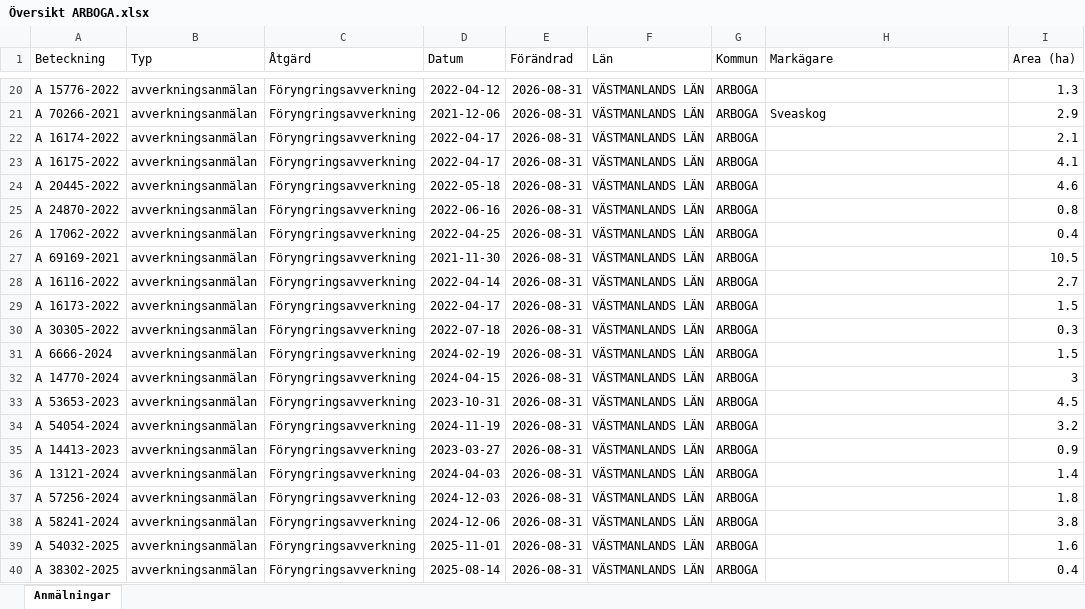
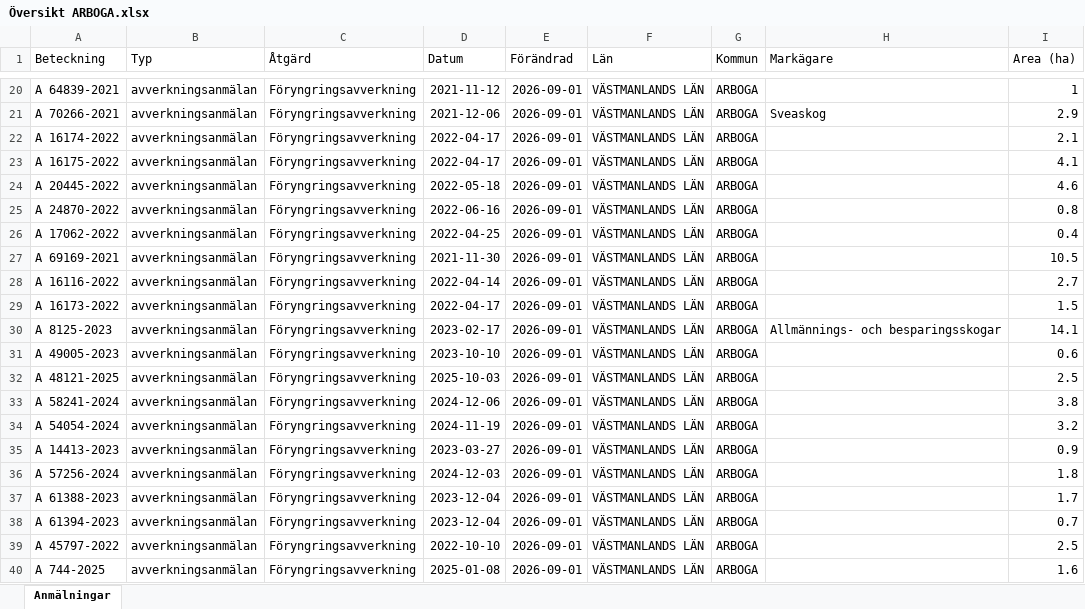
Before and after one commit to klasma/Logging_1984, an Excel workbook: Översikt ARBOGA.xlsx, sheet Anmälningar, drawn as a sheet; only a part is shown, gaps mark what is left out; values as stored, in another font and other column widths than the file's, no borders; the diff covers the shown part only; the diff names each change by its address in the sheet, - before the commit and + after, or states it on an @@ line.

```diff
--- a/Översikt ARBOGA.xlsx (sheet Anmälningar)
+++ b/Översikt ARBOGA.xlsx (sheet Anmälningar)
-A20 (Beteckning): A 15776-2022
+A20 (Beteckning): A 64839-2021
-D20 (Datum): 2022-04-12
+D20 (Datum): 2021-11-12
-E20:E40 (Förändrad): 2026-08-31
+E20:E40 (Förändrad): 2026-09-01
-I20 (Area (ha)): 1.3
+I20 (Area (ha)): 1
-A30 (Beteckning): A 30305-2022
+A30 (Beteckning): A 8125-2023
-D30 (Datum): 2022-07-18
+D30 (Datum): 2023-02-17
-H30 (Markägare): (empty)
+H30 (Markägare): Allmännings- och besparingsskogar
-I30 (Area (ha)): 0.3
+I30 (Area (ha)): 14.1
-A31 (Beteckning): A 6666-2024
+A31 (Beteckning): A 49005-2023
-D31 (Datum): 2024-02-19
+D31 (Datum): 2023-10-10
-I31 (Area (ha)): 1.5
+I31 (Area (ha)): 0.6
-A32 (Beteckning): A 14770-2024
+A32 (Beteckning): A 48121-2025
-D32 (Datum): 2024-04-15
+D32 (Datum): 2025-10-03
-I32 (Area (ha)): 3
+I32 (Area (ha)): 2.5
-A33 (Beteckning): A 53653-2023
+A33 (Beteckning): A 58241-2024
-D33 (Datum): 2023-10-31
+D33 (Datum): 2024-12-06
-I33 (Area (ha)): 4.5
+I33 (Area (ha)): 3.8
-A36 (Beteckning): A 13121-2024
+A36 (Beteckning): A 57256-2024
-D36 (Datum): 2024-04-03
+D36 (Datum): 2024-12-03
-I36 (Area (ha)): 1.4
+I36 (Area (ha)): 1.8
-A37 (Beteckning): A 57256-2024
+A37 (Beteckning): A 61388-2023
-D37 (Datum): 2024-12-03
+D37 (Datum): 2023-12-04
-I37 (Area (ha)): 1.8
+I37 (Area (ha)): 1.7
-A38 (Beteckning): A 58241-2024
+A38 (Beteckning): A 61394-2023
-D38 (Datum): 2024-12-06
+D38 (Datum): 2023-12-04
-I38 (Area (ha)): 3.8
+I38 (Area (ha)): 0.7
-A39 (Beteckning): A 54032-2025
+A39 (Beteckning): A 45797-2022
-D39 (Datum): 2025-11-01
+D39 (Datum): 2022-10-10
-I39 (Area (ha)): 1.6
+I39 (Area (ha)): 2.5
-A40 (Beteckning): A 38302-2025
+A40 (Beteckning): A 744-2025
-D40 (Datum): 2025-08-14
+D40 (Datum): 2025-01-08
-I40 (Area (ha)): 0.4
+I40 (Area (ha)): 1.6
```
Also changed, not shown: 617 edited cells elsewhere in this sheet, artfynd/A 26044-2025 artfynd.xlsx, artfynd/A 64461-2021 artfynd.xlsx, 57 other files.
